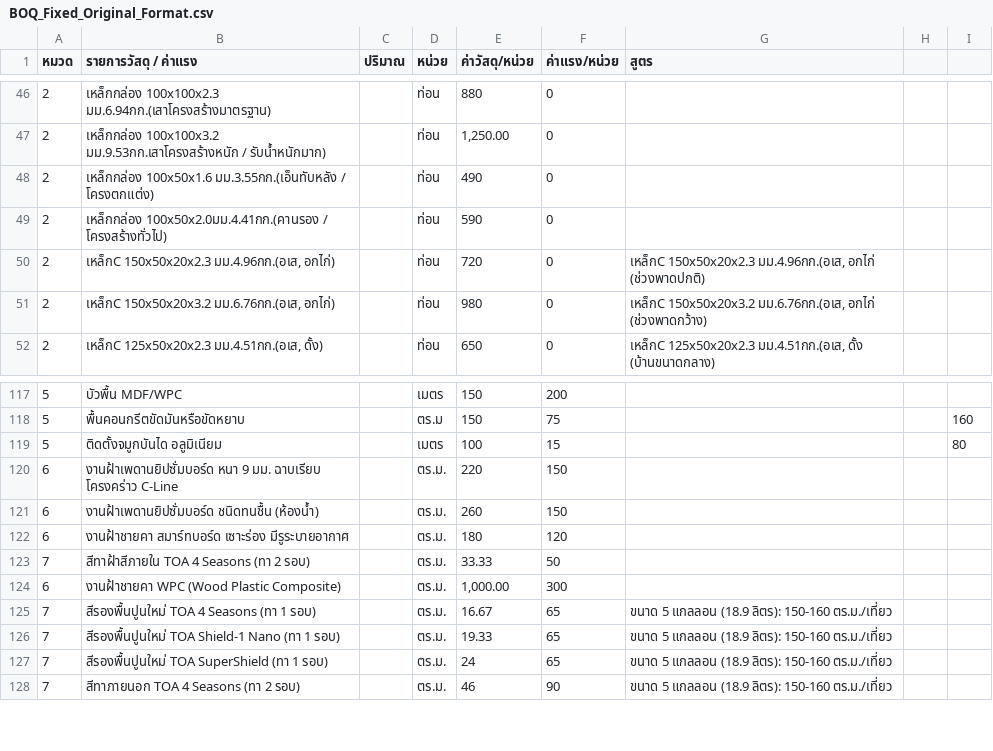
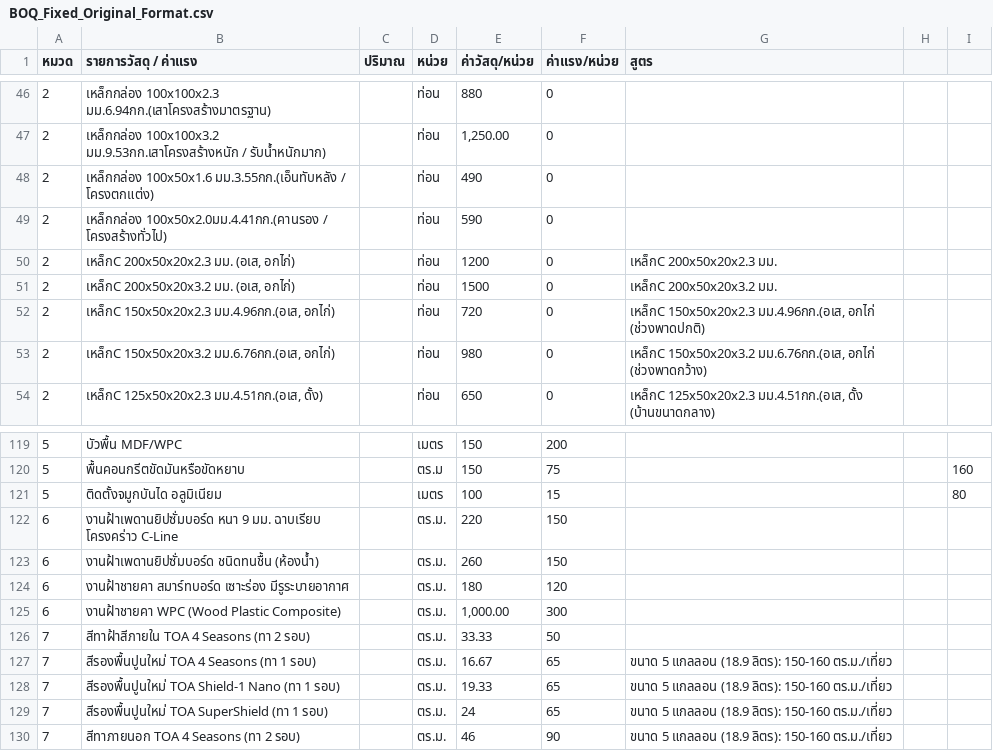
Before and after one commit to suteechu/Automating-Bill, a CSV file: BOQ_Fixed_Original_Format.csv, drawn as a sheet; only a part is shown, gaps mark what is left out.

```diff
--- a/BOQ_Fixed_Original_Format.csv
+++ b/BOQ_Fixed_Original_Format.csv
@@ -49,2 +49,4 @@
 2,เหล็กกล่อง 100x50x2.0มม.4.41กก.(คานรอง / โครงสร้างทั่วไป),,ท่อน,590,0,,,
+2,"เหล็กC 200x50x20x2.3 มม. (อเส, อกไก่)",,ท่อน,1200,0,"เหล็กC 200x50x20x2.3 มม.",,
+2,"เหล็กC 200x50x20x3.2 มม. (อเส, อกไก่)",,ท่อน,1500,0,"เหล็กC 200x50x20x3.2 มม.",,
 2,"เหล็กC 150x50x20x2.3 มม.4.96กก.(อเส, อกไก่)",,ท่อน,720,0,"เหล็กC 150x50x20x2.3 มม.4.96กก.(อเส, อกไก่ (ช่วงพาดปกติ)",,
@@ -122,4 +124,4 @@
 6,งานฝ้าชายคา สมาร์ทบอร์ด เซาะร่อง มีรูระบายอากาศ,,ตร.ม.,180,120,,,
+6,งานฝ้าชายคา WPC (Wood Plastic Composite),,ตร.ม.,"1,000.00",300,,,
 7,สีทาฝ้าสีภายใน TOA 4 Seasons (ทา 2 รอบ),,ตร.ม.,33.33,50,,,
-6,งานฝ้าชายคา WPC (Wood Plastic Composite),,ตร.ม.,"1,000.00",300,,,
 7,สีรองพื้นปูนใหม่ TOA 4 Seasons (ทา 1 รอบ),,ตร.ม.,16.67,65,ขนาด 5 แกลลอน (18.9 ลิตร): 150-160 ตร.ม./เที่ยว,,
```
Also changed, not shown: 3 other files.
